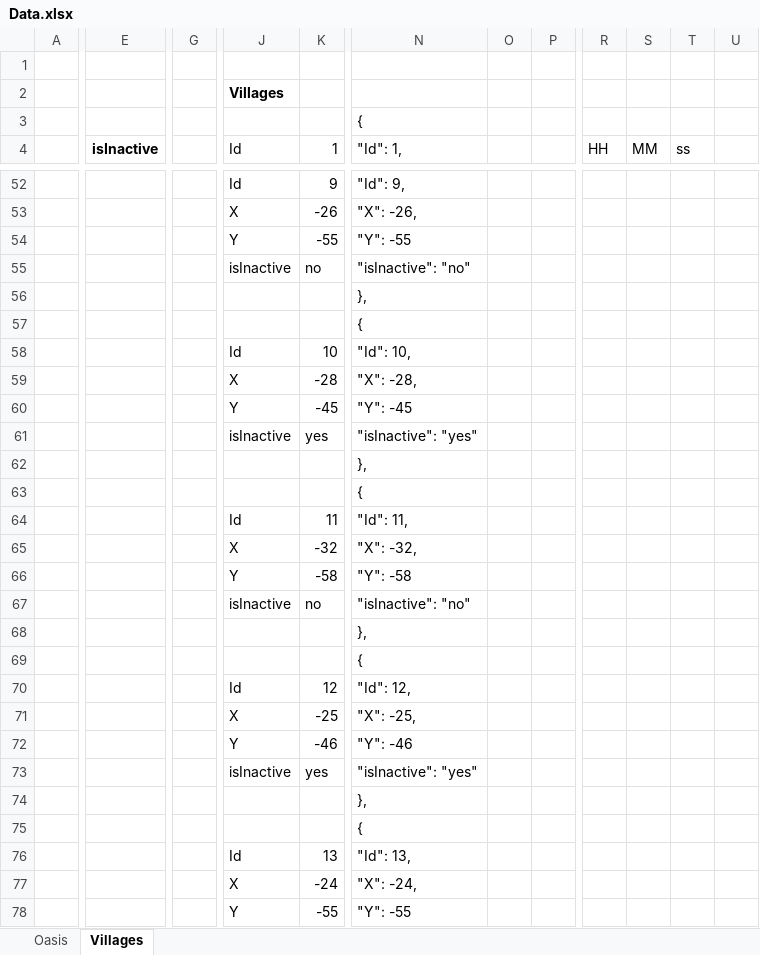
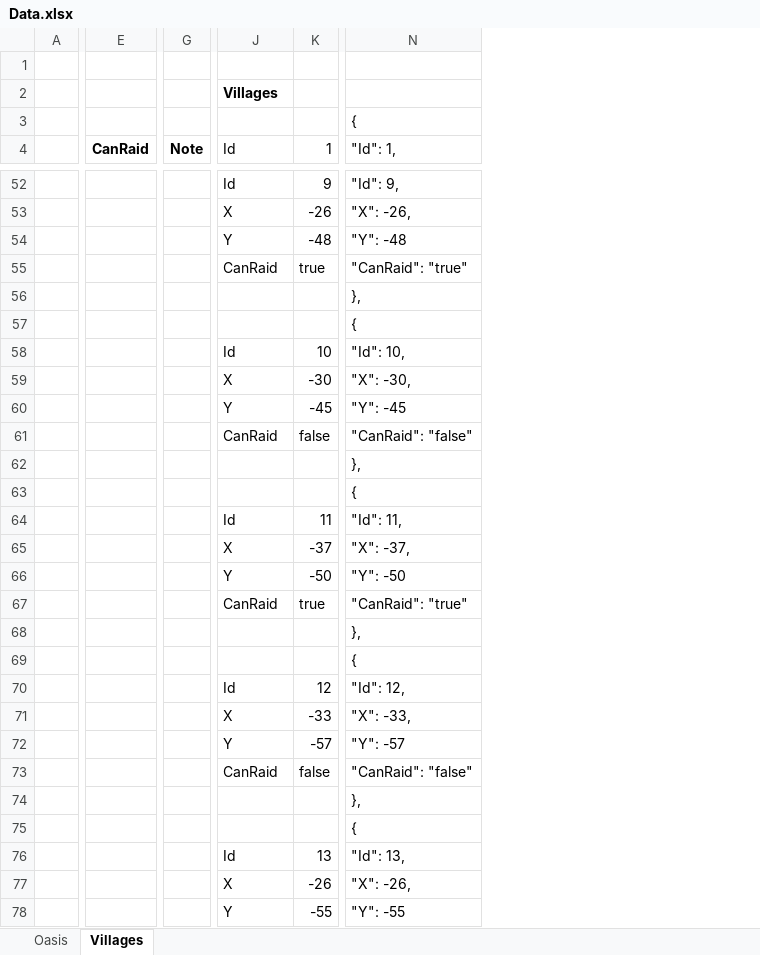
Before and after one commit to lanillo/Travian, an Excel workbook: Data.xlsx, sheet Villages, drawn as a sheet; only a part is shown, gaps mark what is left out; values as stored, in another font and other column widths than the file's, no borders; removed rows and columns are numbered as before the commit, all else as after; rows hold the shown columns only; the diff covers the shown part only; the diff names each change by its address in the sheet, - before the commit and + after, or states it on an @@ line.

```diff
--- a/Data.xlsx (sheet Villages)
+++ b/Data.xlsx (sheet Villages)
-column E (isInactive), empty
+column E (CanRaid), empty
-column G, empty
+column G (Note), empty
-column O, empty
-column P, empty
-column R (HH), empty
-column S (MM), empty
-column T (ss), empty
-column U, empty
-K54 (1): -55
+K54 (1): -48
-N54 ("Id": 1,): "Y": -55
+N54 ("Id": 1,): "Y": -48
-row 55:  |  |  | isInactive | no | "isInactive": "no"
+row 55:  |  |  | CanRaid | true | "CanRaid": "true"
-K59 (1): -28
+K59 (1): -30
-N59 ("Id": 1,): "X": -28,
+N59 ("Id": 1,): "X": -30,
-J61 (Id): isInactive
+J61 (Id): CanRaid
-K61 (1): yes
+K61 (1): false
-N61 ("Id": 1,): "isInactive": "yes"
+N61 ("Id": 1,): "CanRaid": "false"
-K65 (1): -32
+K65 (1): -37
-N65 ("Id": 1,): "X": -32,
+N65 ("Id": 1,): "X": -37,
-K66 (1): -58
+K66 (1): -50
-N66 ("Id": 1,): "Y": -58
+N66 ("Id": 1,): "Y": -50
-row 67:  |  |  | isInactive | no | "isInactive": "no"
+row 67:  |  |  | CanRaid | true | "CanRaid": "true"
-K71 (1): -25
+K71 (1): -33
-N71 ("Id": 1,): "X": -25,
+N71 ("Id": 1,): "X": -33,
-K72 (1): -46
+K72 (1): -57
-N72 ("Id": 1,): "Y": -46
+N72 ("Id": 1,): "Y": -57
-J73 (Id): isInactive
+J73 (Id): CanRaid
-K73 (1): yes
+K73 (1): false
-N73 ("Id": 1,): "isInactive": "yes"
+N73 ("Id": 1,): "CanRaid": "false"
-K77 (1): -24
+K77 (1): -26
-N77 ("Id": 1,): "X": -24,
+N77 ("Id": 1,): "X": -26,
```
Also changed, not shown: 22 added rows, 22 removed rows, 1 removed column and 82 edited cells elsewhere in this sheet, 9 other files.
